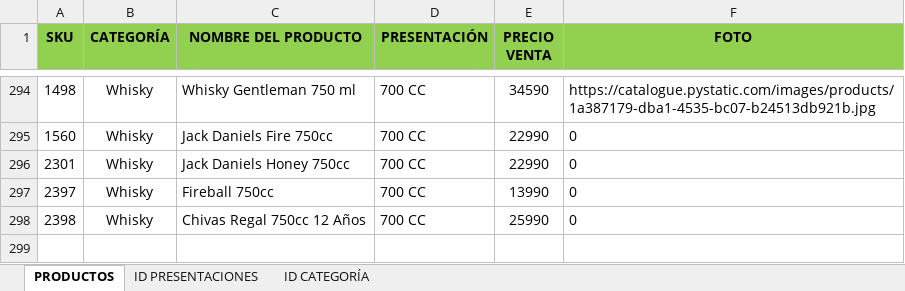
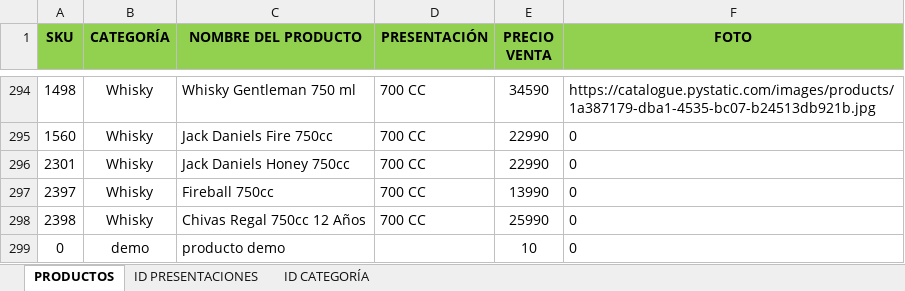
Before and after one commit to dimater/Karenderia-Multiple-Restaurant-subir-lista-Excel, an Excel workbook: listaproductos.xlsx, sheet PRODUCTOS, drawn as a sheet; only a part is shown, gaps mark what is left out; values as stored, in another font and other column widths than the file's, no borders; the diff names each change by its address in the sheet, - before the commit and + after, or states it on an @@ line.

```diff
--- a/listaproductos.xlsx (sheet PRODUCTOS)
+++ b/listaproductos.xlsx (sheet PRODUCTOS)
+row 299: 0 | demo | producto demo |  | 10 | 0
```
Also changed, not shown: 3 other files.
